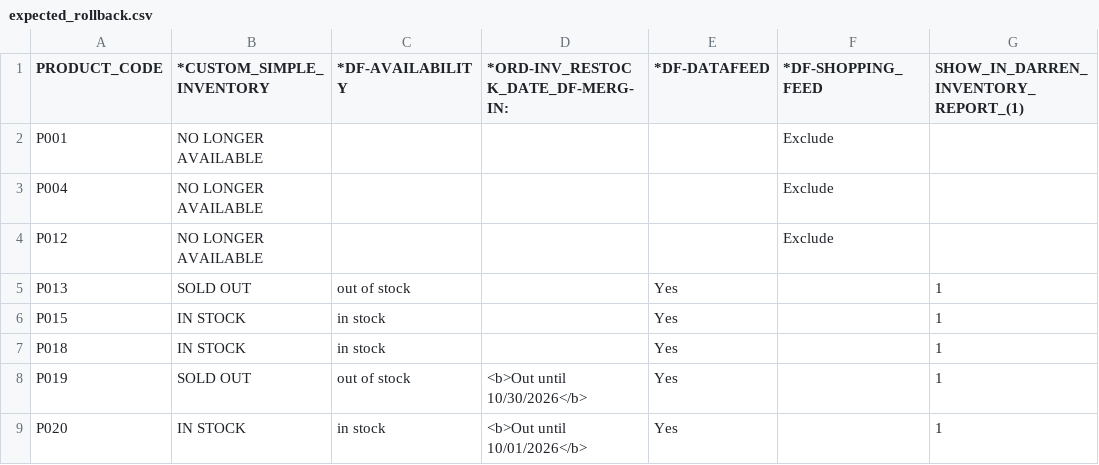
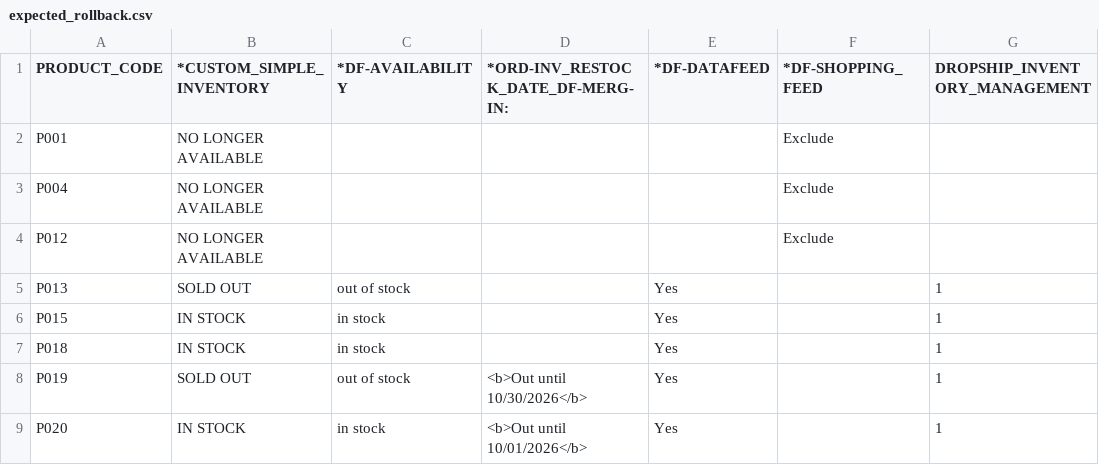
Before and after one commit to dpezzo/Cozy-Automated-Inventory-System, a CSV file: packages/server/test-fixtures/synthetic/expected_rollback.csv, drawn as a sheet.

```diff
--- a/packages/server/test-fixtures/synthetic/expected_rollback.csv
+++ b/packages/server/test-fixtures/synthetic/expected_rollback.csv
@@ -1,2 +1,2 @@
-PRODUCT_CODE,*CUSTOM_SIMPLE_INVENTORY,*DF-AVAILABILITY,*ORD-INV_RESTOCK_DATE_DF-MERG-IN:,*DF-DATAFEED,*DF-SHOPPING_FEED,SHOW_IN_DARREN_INVENTORY_REPORT_(1)
+PRODUCT_CODE,*CUSTOM_SIMPLE_INVENTORY,*DF-AVAILABILITY,*ORD-INV_RESTOCK_DATE_DF-MERG-IN:,*DF-DATAFEED,*DF-SHOPPING_FEED,DROPSHIP_INVENTORY_MANAGEMENT
 P001,NO LONGER AVAILABLE,,,,Exclude,
```
Also changed, not shown: packages/server/test-fixtures/synthetic/Miva_synthetic_post_import.csv, packages/server/test-fixtures/synthetic/Miva_synthetic_pre_import.csv, 44 other files.
